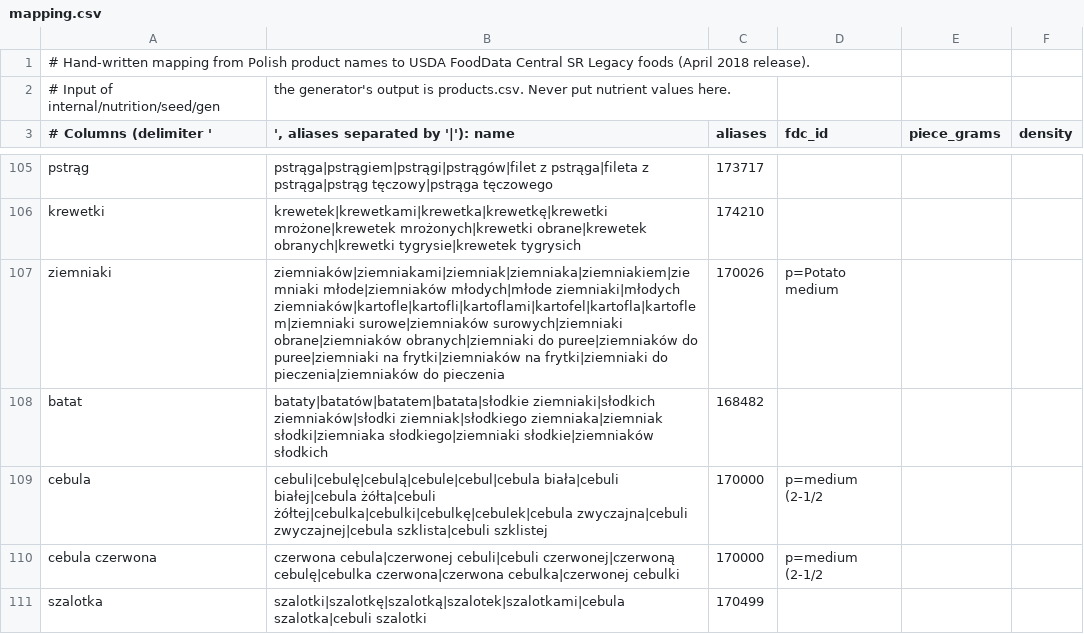
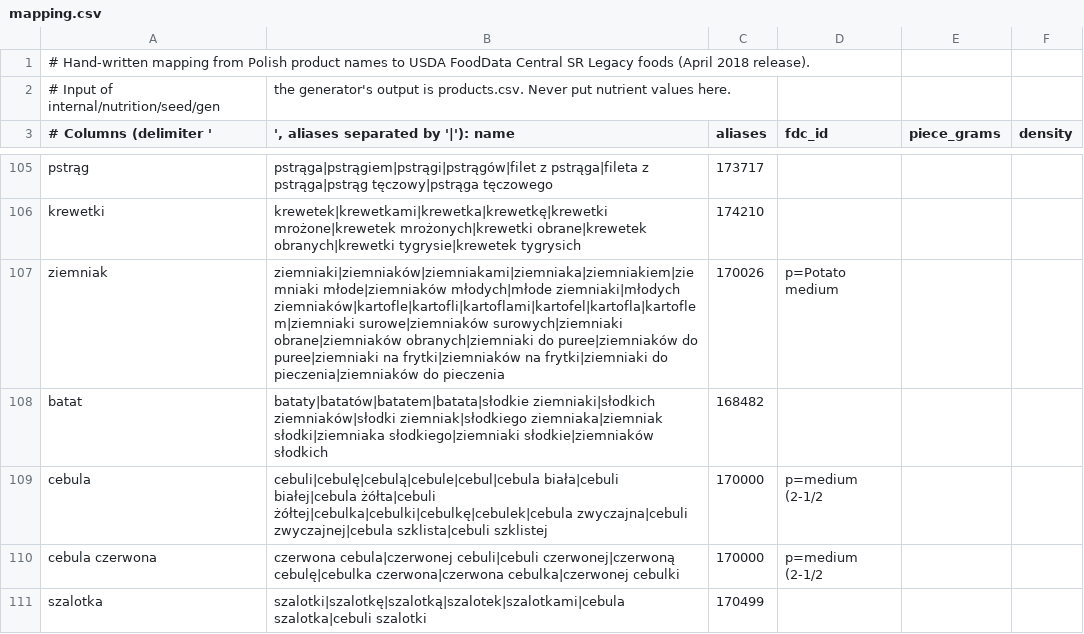
Before and after one commit to MarcinCho/mealplan, a CSV file: internal/nutrition/seed/mapping.csv, drawn as a sheet; only a part is shown, gaps mark what is left out.

```diff
--- a/internal/nutrition/seed/mapping.csv
+++ b/internal/nutrition/seed/mapping.csv
@@ -106,3 +106,3 @@ pstrąg;pstrąga|pstrągiem|pstrągi|pstrągów|filet z pstrąga|fileta z pstrą
 krewetki;krewetek|krewetkami|krewetka|krewetkę|krewetki mrożone|krewetek mrożonych|krewetki obrane|krewetek obranych|krewetki tygrysie|krewetek tygrysich;174210;;
-ziemniaki;ziemniaków|ziemniakami|ziemniak|ziemniaka|ziemniakiem|ziemniaki młode|ziemniaków młodych|młode ziemniaki|młodych ziemniaków|kartofle|kartofli|kartoflami|kartofel|kartofla|kartoflem|ziemniaki surowe|ziemniaków surowych|ziemniaki obrane|ziemniaków obranych|ziemniaki do puree|ziemniaków do puree|ziemniaki na frytki|ziemniaków na frytki|ziemniaki do pieczenia|ziemniaków do pieczenia;170026;p=Potato medium;
+ziemniak;ziemniaki|ziemniaków|ziemniakami|ziemniaka|ziemniakiem|ziemniaki młode|ziemniaków młodych|młode ziemniaki|młodych ziemniaków|kartofle|kartofli|kartoflami|kartofel|kartofla|kartoflem|ziemniaki surowe|ziemniaków surowych|ziemniaki obrane|ziemniaków obranych|ziemniaki do puree|ziemniaków do puree|ziemniaki na frytki|ziemniaków na frytki|ziemniaki do pieczenia|ziemniaków do pieczenia;170026;p=Potato medium;
 batat;bataty|batatów|batatem|batata|słodkie ziemniaki|słodkich ziemniaków|słodki ziemniak|słodkiego ziemniaka|ziemniak słodki|ziemniaka słodkiego|ziemniaki słodkie|ziemniaków słodkich;168482;;
```
Also changed, not shown: internal/nutrition/seed/products.csv, 4 other files.
